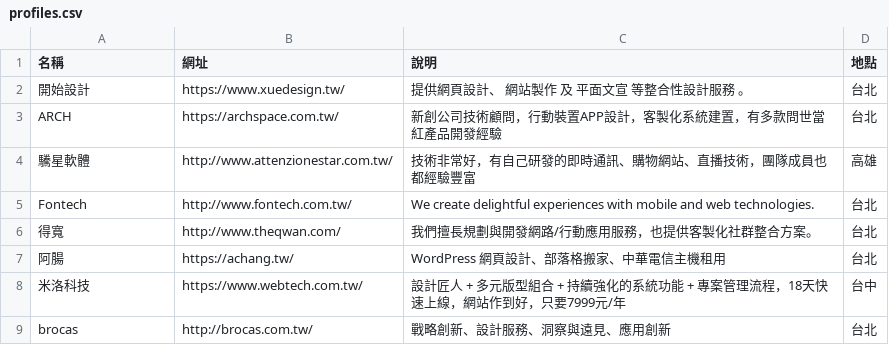
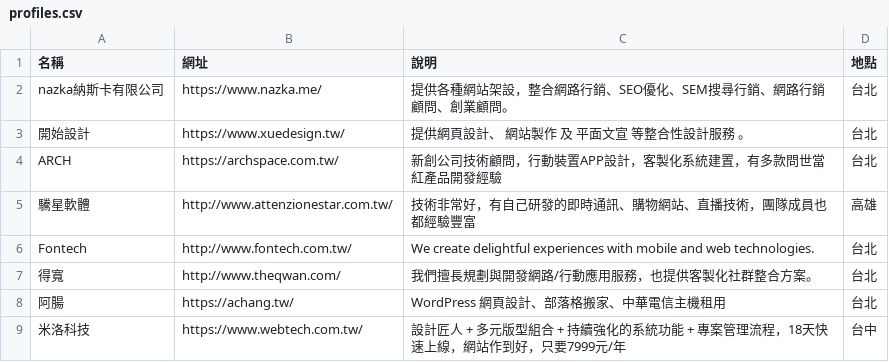
Before and after one commit to howtomakeaturn/makewebsites, a CSV file: storage/app/latest/profiles.csv, drawn as a sheet; only a part is shown; the shorter side is filled out with more unchanged rows; the diff names each change by its address in the sheet, - before the commit and + after, or states it on an @@ line.

Commit message:
Update profiles.csv
新增納斯卡網路行銷
www.nazma.me

```diff
--- a/storage/app/latest/profiles.csv
+++ b/storage/app/latest/profiles.csv
+row 2: nazka納斯卡有限公司 | https://www.nazka.me/ | 提供各種網站架設，整合網路行銷、SEO優化、SEM搜尋行銷、網路行銷顧問、創業顧問。 | 台北
```
